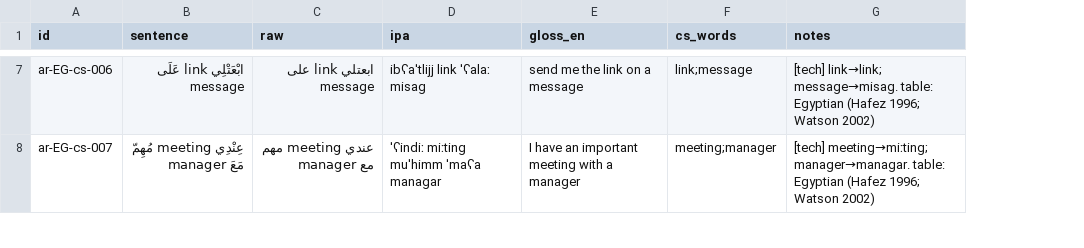
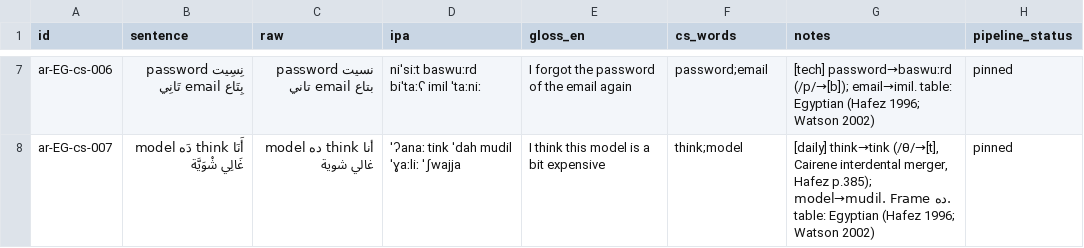
Before and after one commit to TigreGotico/arbtok, a TSV file: data/gold_code_switched/ar-EG.tsv, drawn as a sheet; only a part is shown, gaps mark what is left out; the diff covers the shown part only; the diff names each change by its address in the sheet, - before the commit and + after, or states it on an @@ line.

```diff
--- a/data/gold_code_switched/ar-EG.tsv
+++ b/data/gold_code_switched/ar-EG.tsv
+column H (pipeline_status), rows 7-8: pinned | pinned
-B7 (sentence): ابْعَتْلِي link عَلَى message
+B7 (sentence): نِسِيت password بِتَاع email تَانِي
-C7 (raw): ابعتلي link على message
+C7 (raw): نسيت password بتاع email تاني
-D7 (ipa): ibʕaˈtlijj link ˈʕalaː misaɡ
+D7 (ipa): niˈsiːt baswuːrd biˈtaːʕ imil ˈtaːniː
-E7 (gloss_en): send me the link on a message
+E7 (gloss_en): I forgot the password of the email again
-F7 (cs_words): link;message
+F7 (cs_words): password;email
-G7 (notes): [tech] link→link; message→misaɡ. table: Egyptian…
+G7 (notes): [tech] password→baswuːrd (/p/→[b]); email→imil. table: Egyptian…
-B8 (sentence): عِنْدِي meeting مُهِمّ مَعَ manager
+B8 (sentence): أَنَا think دَه model غَالِي شْوَيَّة
-C8 (raw): عندي meeting مهم مع manager
+C8 (raw): أنا think ده model غالي شوية
-D8 (ipa): ˈʕindiː miːtinɡ muˈhimm ˈmaʕa manaɡar
+D8 (ipa): ˈʔanaː tink ˈdah mudil ˈɣaːliː ˈʃwajja
-E8 (gloss_en): I have an important meeting with a manager
+E8 (gloss_en): I think this model is a bit expensive
-F8 (cs_words): meeting;manager
+F8 (cs_words): think;model
-G8 (notes): [tech] meeting→miːtinɡ; manager→manaɡar. table: Egyptian…
+G8 (notes): [daily] think→tink (/θ/→[t], Cairene interdental merger, Hafez p.385); model→mudil. Frame ده. table: Egyptian…
```
Also changed, not shown: 107 edited cells elsewhere in this file, 1 other file.
